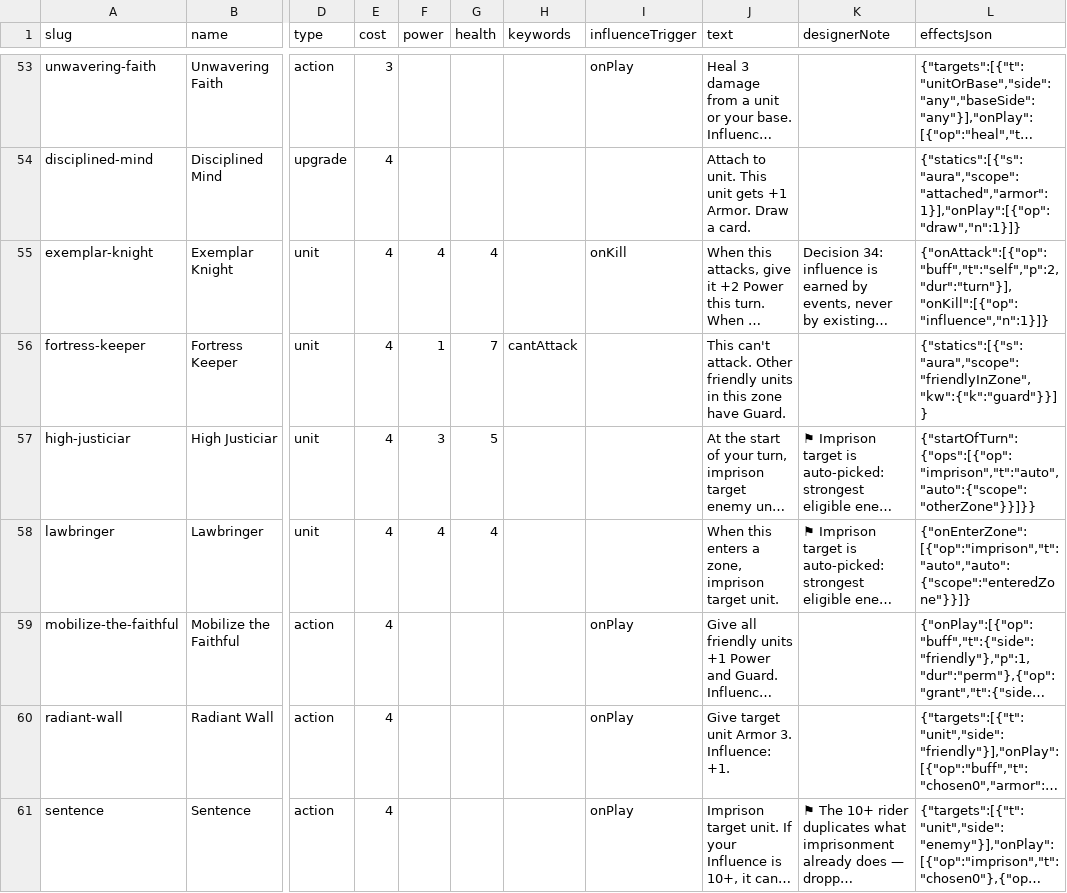
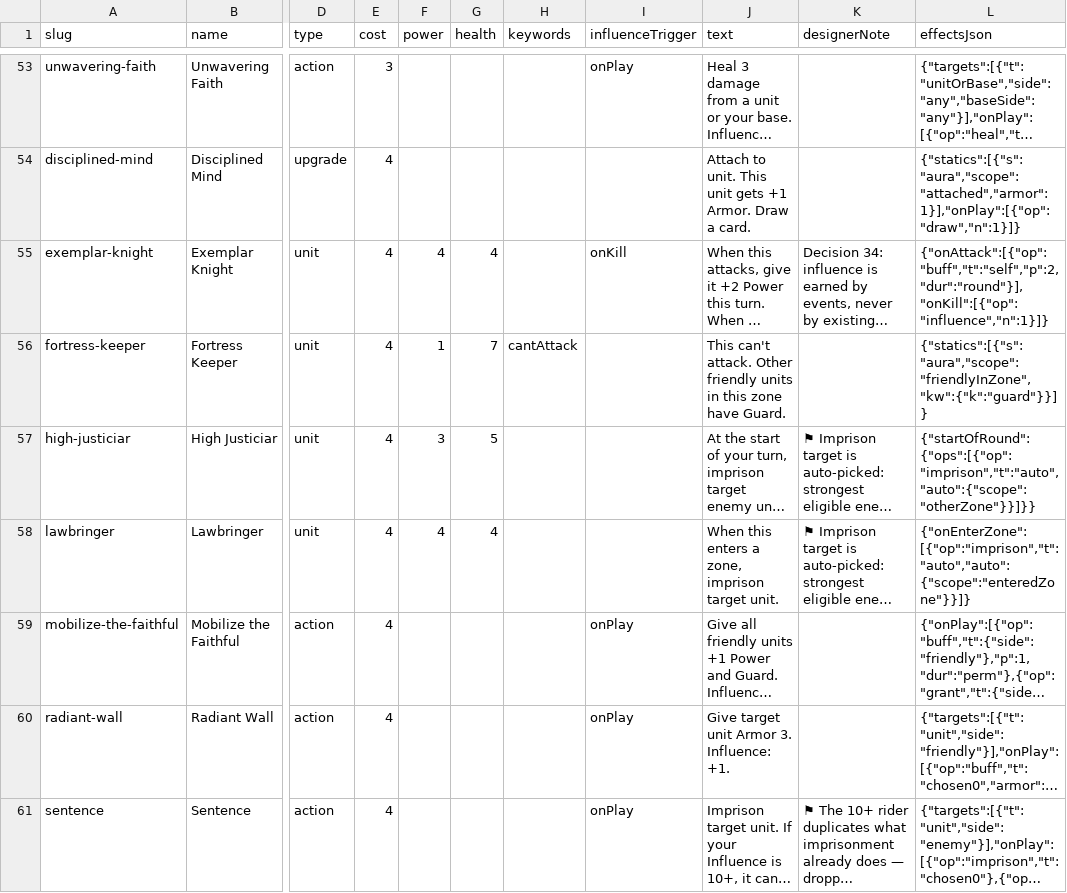
Before and after one commit to griffallen/2026-card-game-playtest, a CSV file: data/cards.csv, drawn as a sheet; only a part is shown, gaps mark what is left out; long unchanged cells end in …; the diff covers the shown part only; the diff names each change by its address in the sheet, - before the commit and + after, or states it on an @@ line.

```diff
--- a/data/cards.csv
+++ b/data/cards.csv
-L55 (effectsJson): {"onAttack":[{"op":"buff","t":"self","p":2,"dur":"turn"}],"onKill":[{"op":"influence","n":1}]}
+L55 (effectsJson): {"onAttack":[{"op":"buff","t":"self","p":2,"dur":"round"}],"onKill":[{"op":"influence","n":1}]}
-L57 (effectsJson): {"startOfTurn":{"ops":[{"op":"imprison","t":"auto","auto":{"scope":"otherZone"}}]}}
+L57 (effectsJson): {"startOfRound":{"ops":[{"op":"imprison","t":"auto","auto":{"scope":"otherZone"}}]}}
```
Also changed, not shown: 17 edited cells elsewhere in this file, 5 other files.
